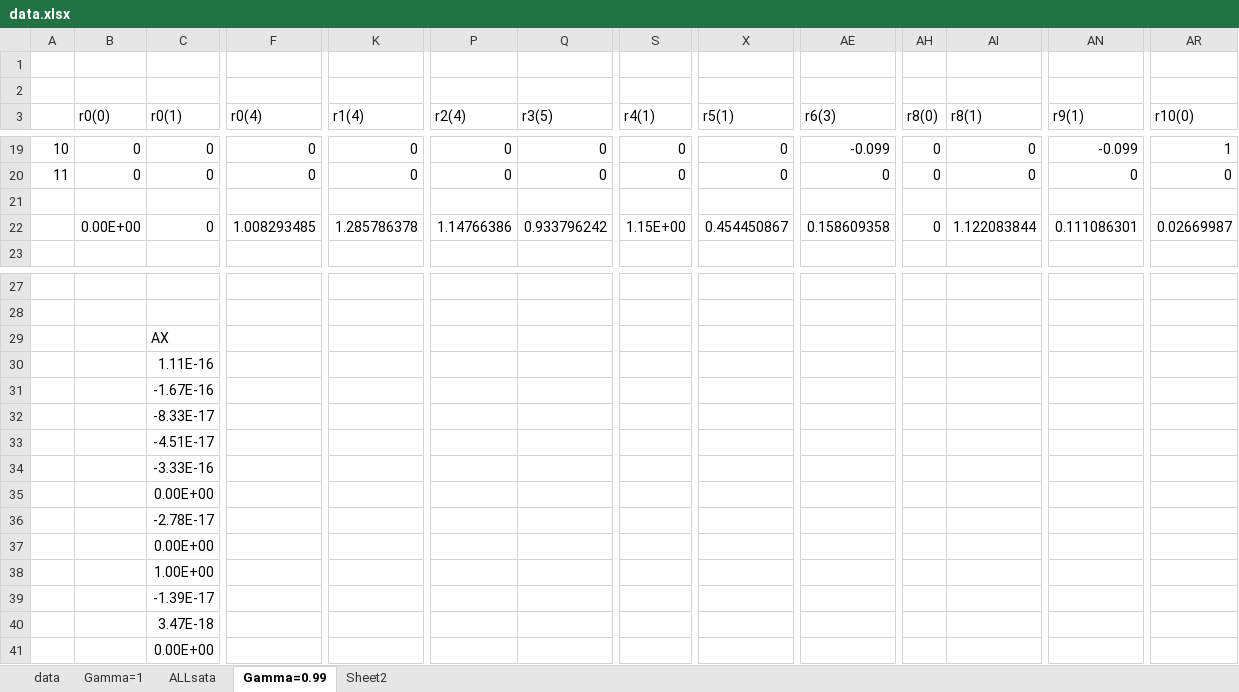
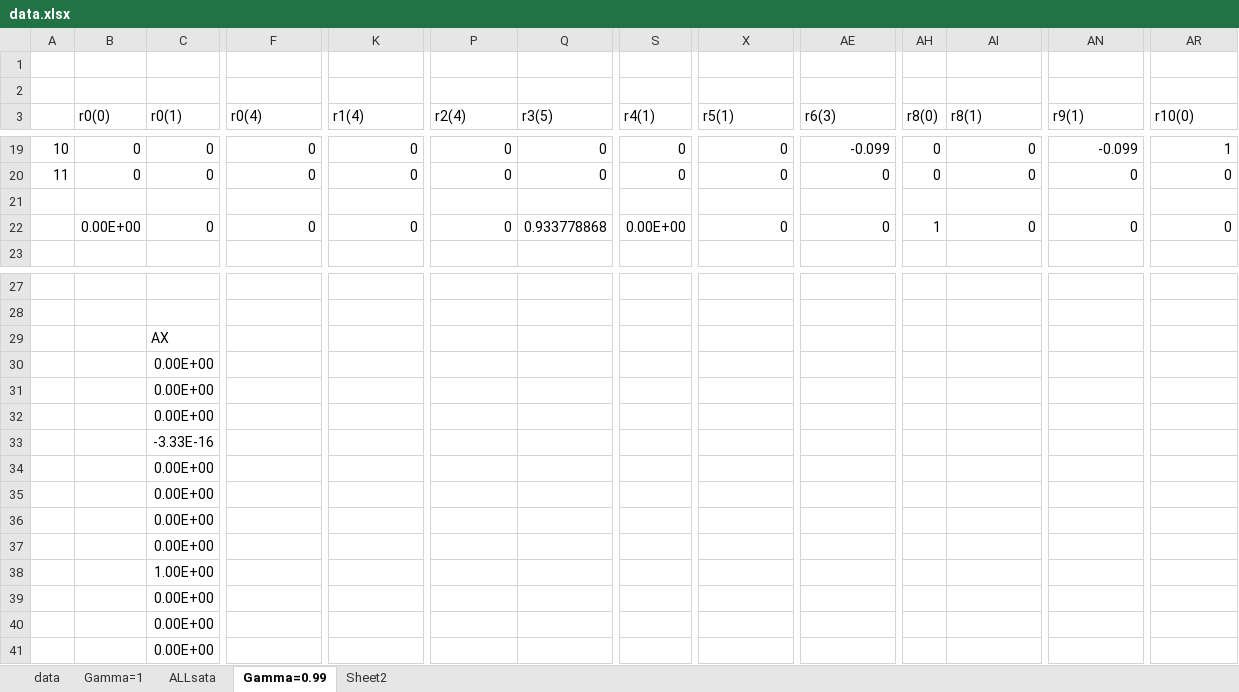
Before and after one commit to tarun018/MDPWithOptions, an Excel workbook: data.xlsx, sheet Gamma=0.99, drawn as a sheet; only a part is shown, gaps mark what is left out; values as stored, in another font and other column widths than the file's, no borders; removed rows and columns are numbered as before the commit, all else as after; rows hold the shown columns only; the diff names each change by its address in the sheet, - before the commit and + after, or states it on an @@ line.

```diff
--- a/data.xlsx (sheet Gamma=0.99)
+++ b/data.xlsx (sheet Gamma=0.99)
-F22 (r0(4)): 1.008293485
+F22 (r0(4)): 0
-K22 (r1(4)): 1.285786378
+K22 (r1(4)): 0
-P22 (r2(4)): 1.14766386
+P22 (r2(4)): 0
-Q22 (r3(5)): 0.933796242
+Q22 (r3(5)): 0.933778868
-S22 (r4(1)): 1.15E+00
+S22 (r4(1)): 0.00E+00
-X22 (r5(1)): 0.454450867
+X22 (r5(1)): 0
-AE22 (r6(3)): 0.158609358
+AE22 (r6(3)): 0
-AH22 (r8(0)): 0
+AH22 (r8(0)): 1
-AI22 (r8(1)): 1.122083844
+AI22 (r8(1)): 0
-AN22 (r9(1)): 0.111086301
+AN22 (r9(1)): 0
-AR22 (r10(0)): 0.02669987
+AR22 (r10(0)): 0
-row 30:  |  | 1.11E-16
-row 31:  |  | -1.67E-16
-row 32:  |  | -8.33E-17
-row 33:  |  | -4.51E-17
+row 30:  |  | 0.00E+00
+row 31:  |  | 0.00E+00
+row 32:  |  | 0.00E+00
-C35 (r0(1)): -2.78E-17
+C35 (r0(1)): 0.00E+00
+row 36:  |  | 0.00E+00
-C39 (r0(1)): -1.39E-17
+C39 (r0(1)): 0.00E+00
-C40 (r0(1)): 3.47E-18
+C40 (r0(1)): 0.00E+00
```
Also changed, not shown: sheet Sheet2, sheet data, sheet Gamma=1, formulas that keep their value, 1 other file.
